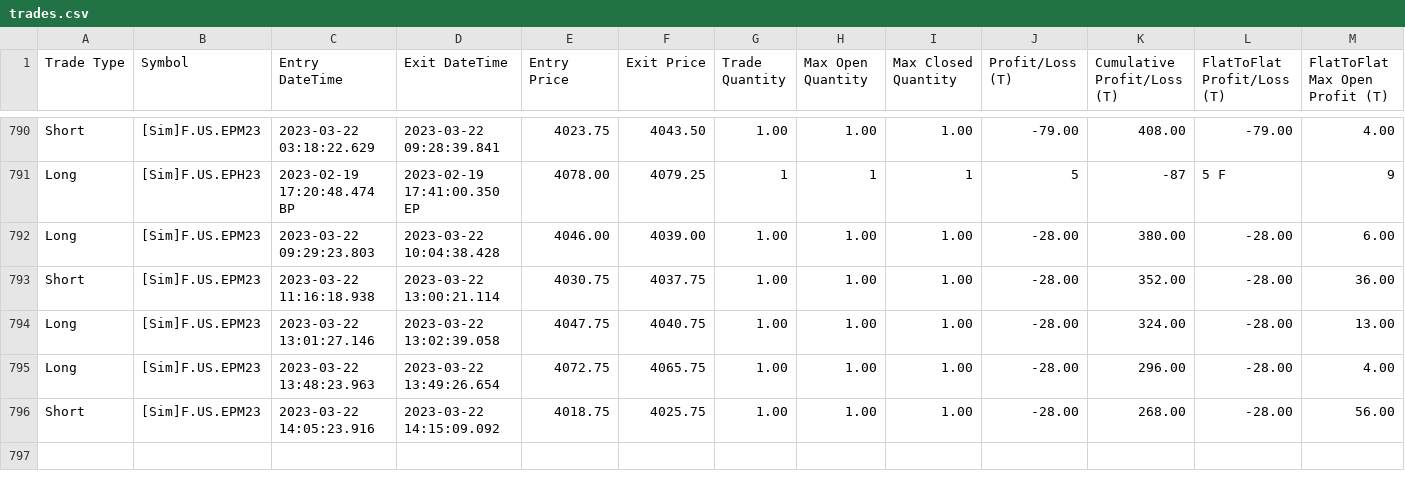
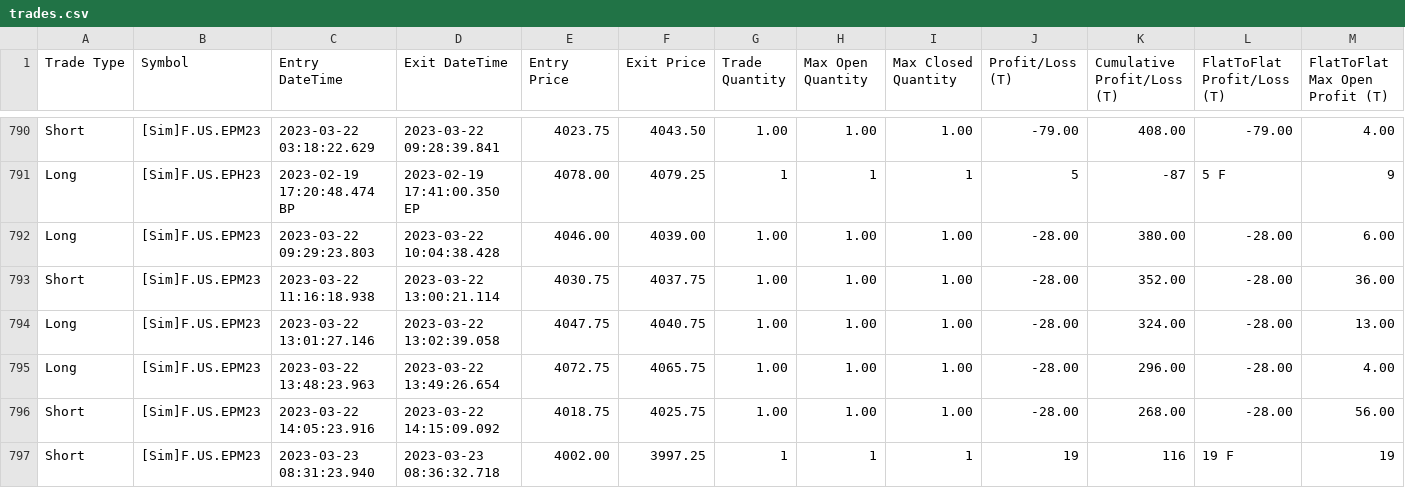
Before and after one commit to KL871987/Auto-Trading-WellenTektonik, a CSV file: data/trades.csv, drawn as a sheet; only a part is shown, gaps mark what is left out; rows hold the shown columns only; the diff names each change by its address in the sheet, - before the commit and + after, or states it on an @@ line.

Commit message:
auto: update WT trades mirror 2026-09-14 20:45:10

```diff
--- a/data/trades.csv
+++ b/data/trades.csv
+row 797: Short | [Sim]F.US.EPM23 | 2023-03-23 08:31:23.940 | 2023-03-23 08:36:32.718 | 4002.00 | 3997.25 | 1 | 1 | 1 | 19 | 116 | 19 F | 19
```
